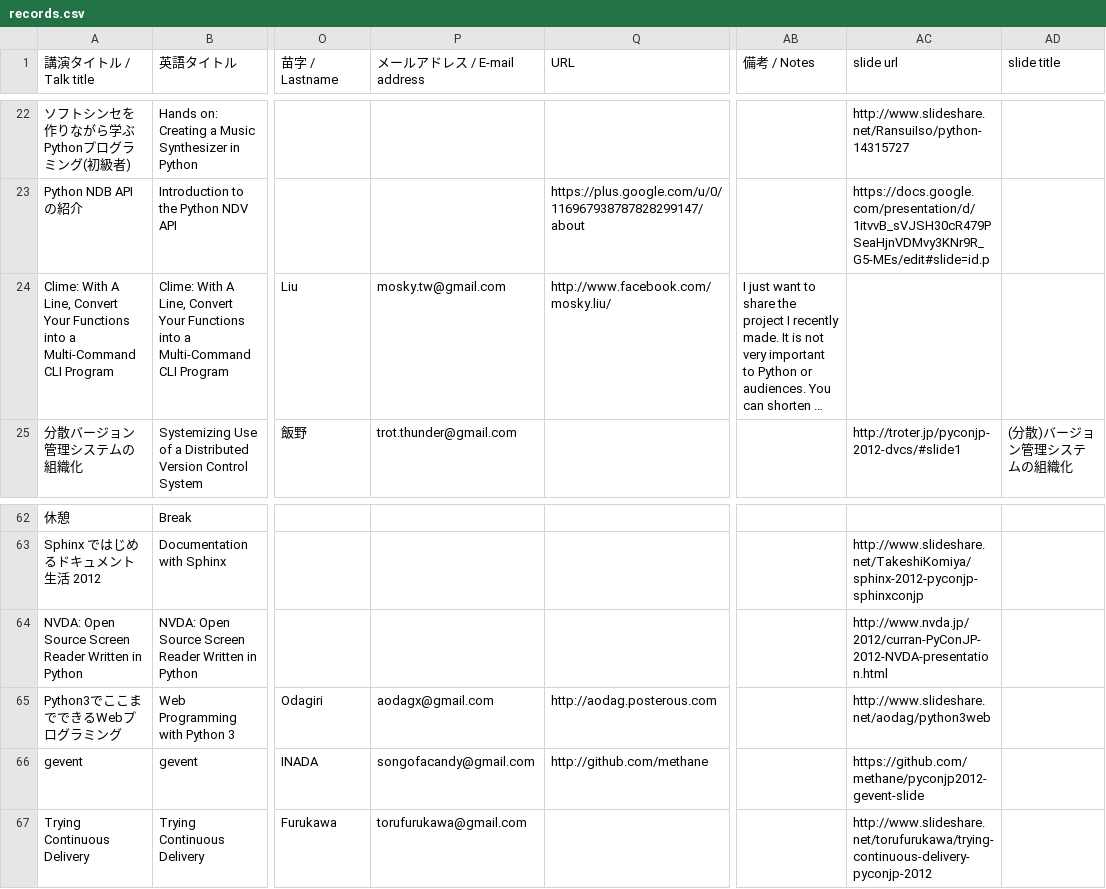
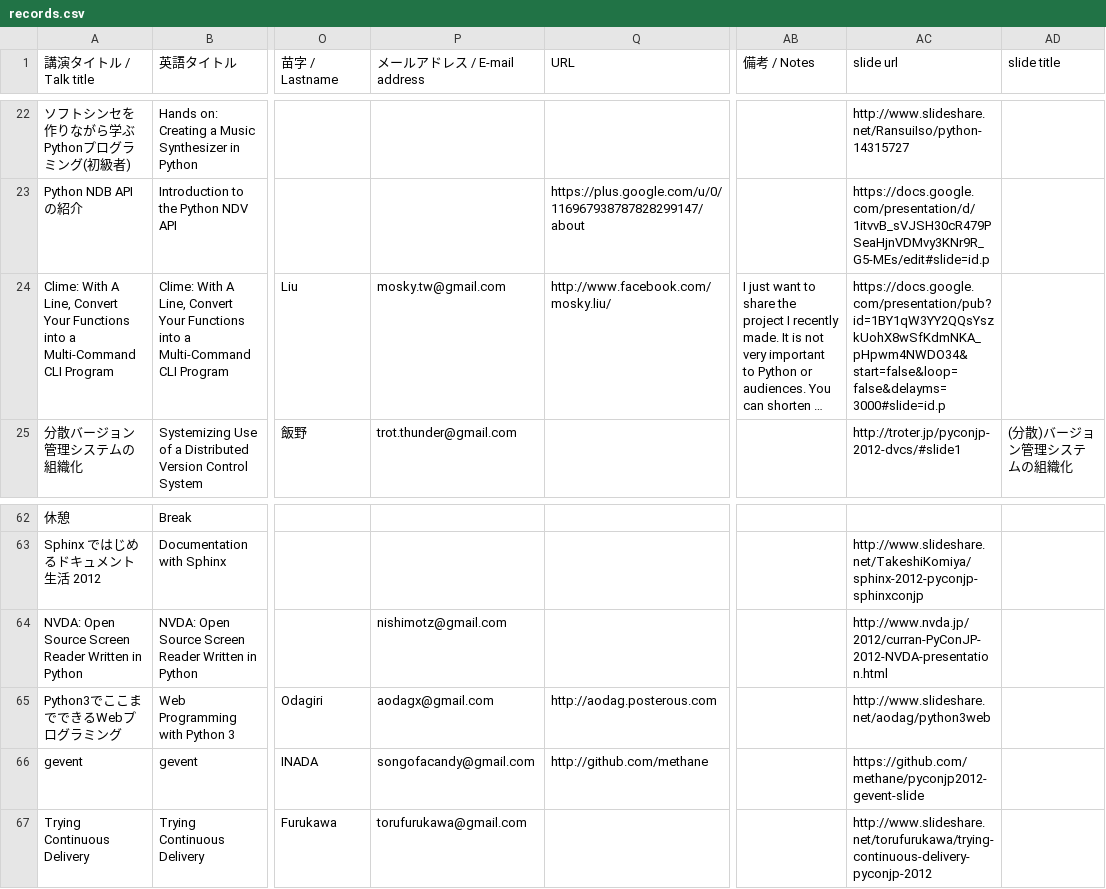
Before and after one commit to pyconjp/2012.pycon.jp, a CSV file: convert/timetable/records.csv, drawn as a sheet; only a part is shown, gaps mark what is left out; long unchanged cells end in …; the diff names each change by its address in the sheet, - before the commit and + after, or states it on an @@ line.

Commit message:
added slide link

```diff
--- a/convert/timetable/records.csv
+++ b/convert/timetable/records.csv
-AC24 (slide url): (empty)
+AC24 (slide url): https://docs.google.com/presentation/pub?id=1BY1qW3YY2QQsYszkUohX8wSfKdmNKA_pHpwm4NWDO34&start=false&loop=false&delayms=3000#slide=id.p
-P64 (メールアドレス / E-mail address): (empty)
+P64 (メールアドレス / E-mail address): nishimotz@gmail.com
```
Also changed, not shown: sphinx/en/program/schedule1-en.csv, sphinx/en/program/schedule2-en.csv, 6 other files.
